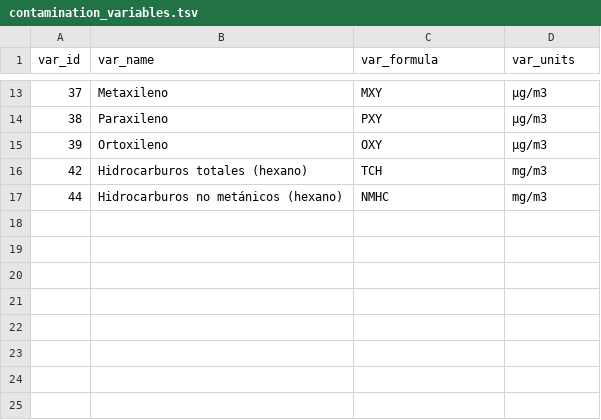
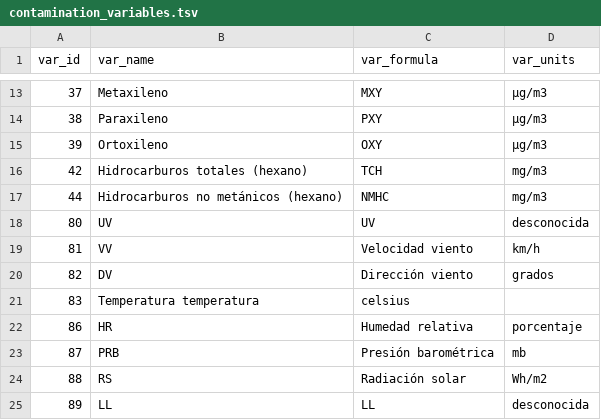
Before and after one commit to koldLight/contamadrid-analytics, a TSV file: dat/contamination_variables.tsv, drawn as a sheet; only a part is shown, gaps mark what is left out; the diff names each change by its address in the sheet, - before the commit and + after, or states it on an @@ line.

Commit message:
Fixed current day download and added undocumented but measured variables

```diff
--- a/dat/contamination_variables.tsv
+++ b/dat/contamination_variables.tsv
+row 18: 80 | UV | UV | desconocida
+row 19: 81 | VV | Velocidad viento | km/h
+row 20: 82 | DV | Dirección viento | grados
+row 21: 83 | Temperatura temperatura | celsius
+row 22: 86 | HR | Humedad relativa | porcentaje
+row 23: 87 | PRB | Presión barométrica | mb
+row 24: 88 | RS | Radiación solar | Wh/m2
+row 25: 89 | LL | LL | desconocida
```
Also changed, not shown: 1 other file.
